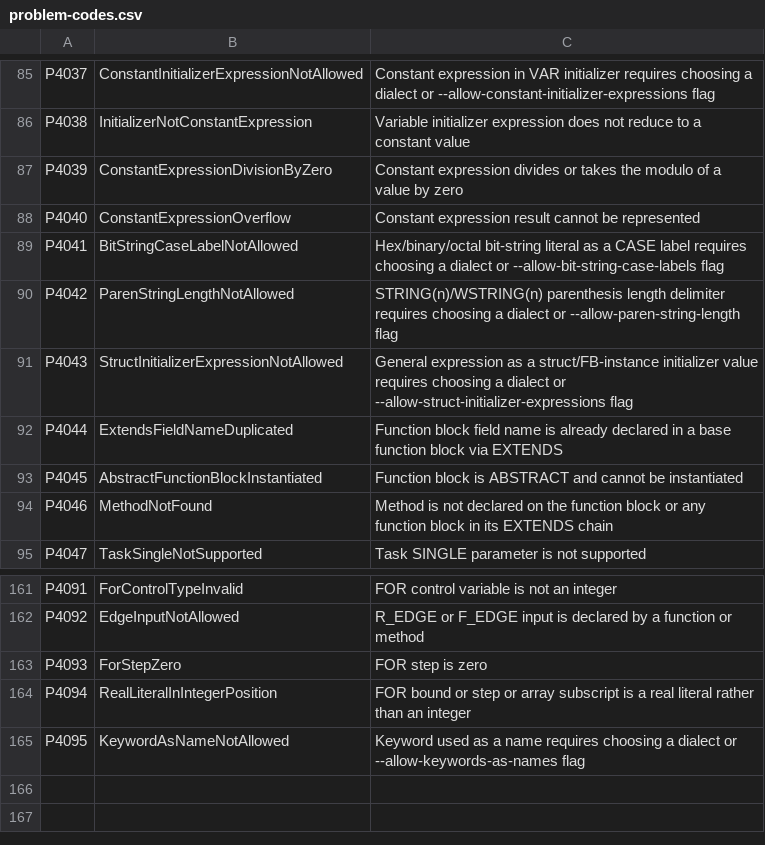
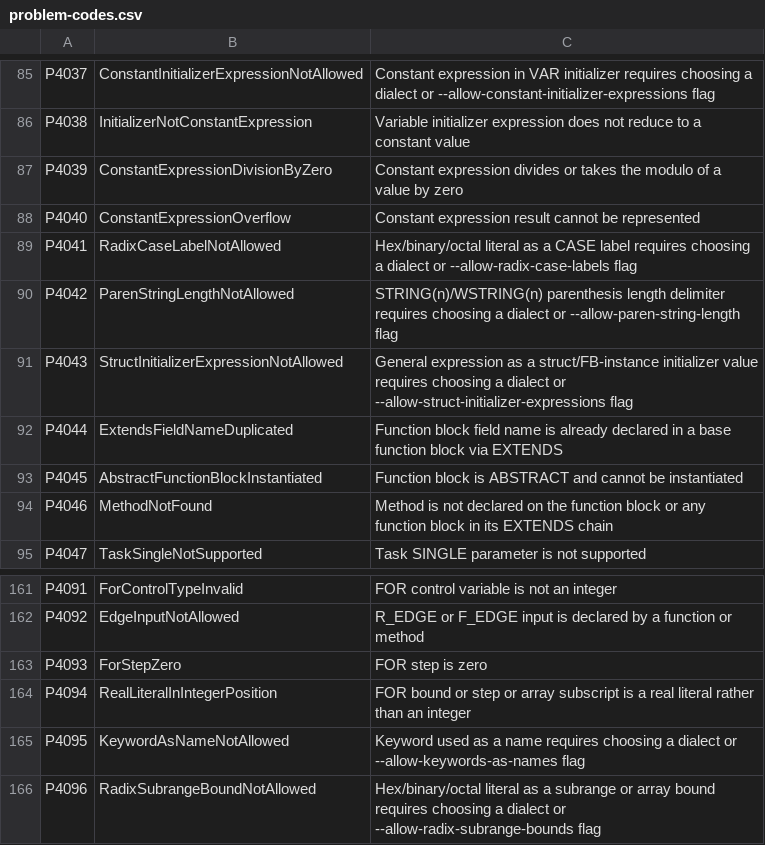
Before and after one commit to ironplc/ironplc, a CSV file: compiler/problems/resources/problem-codes.csv, drawn as a sheet; only a part is shown, gaps mark what is left out.

```diff
--- a/compiler/problems/resources/problem-codes.csv
+++ b/compiler/problems/resources/problem-codes.csv
@@ -88,3 +88,3 @@ P4039,ConstantExpressionDivisionByZero,Constant expression divides or takes the
 P4040,ConstantExpressionOverflow,Constant expression result cannot be represented
-P4041,BitStringCaseLabelNotAllowed,Hex/binary/octal bit-string literal as a CASE label requires choosing a dialect or --allow-bit-string-case-labels flag
+P4041,RadixCaseLabelNotAllowed,Hex/binary/octal literal as a CASE label requires choosing a dialect or --allow-radix-case-labels flag
 P4042,ParenStringLengthNotAllowed,STRING(n)/WSTRING(n) parenthesis length delimiter requires choosing a dialect or --allow-paren-string-length flag
@@ -165 +165,2 @@ P4094,RealLiteralInIntegerPosition,FOR bound or step or array subscript is a rea
 P4095,KeywordAsNameNotAllowed,Keyword used as a name requires choosing a dialect or --allow-keywords-as-names flag
+P4096,RadixSubrangeBoundNotAllowed,Hex/binary/octal literal as a subrange or array bound requires choosing a dialect or --allow-radix-subrange-bounds flag
```
Also changed, not shown: 27 other files.
